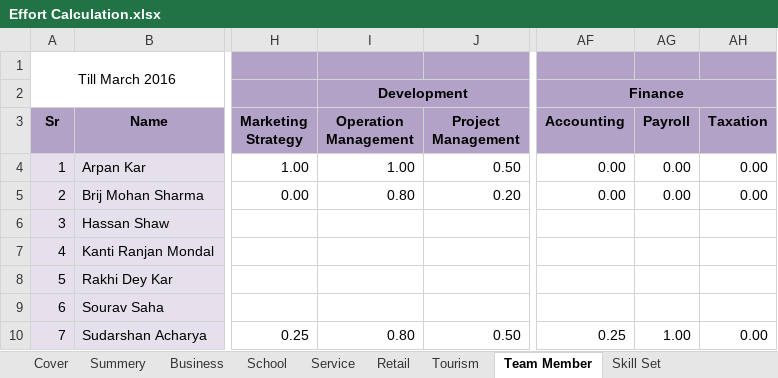
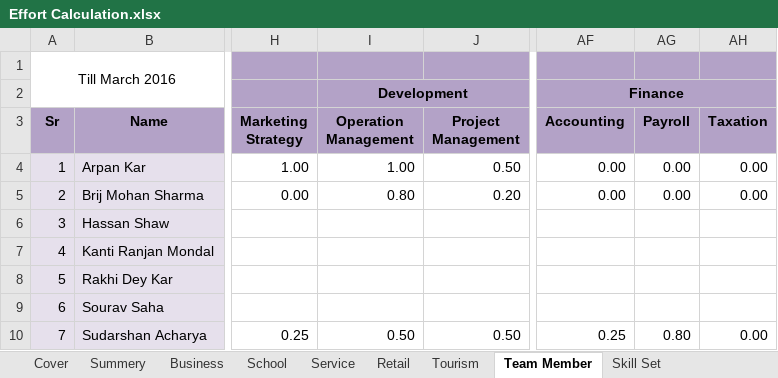
Before and after one commit to BinAff/Organization, an Excel workbook: Project Management/Effort Calculation.xlsx, sheet Team Member, drawn as a sheet; only a part is shown, gaps mark what is left out; values as stored, in another font and other column widths than the file's, no borders; the diff names each change by its address in the sheet, - before the commit and + after, or states it on an @@ line.

```diff
--- a/Project Management/Effort Calculation.xlsx (sheet Team Member)
+++ b/Project Management/Effort Calculation.xlsx (sheet Team Member)
-I10 (Operation Management): 0.80
+I10 (Operation Management): 0.50
-AG10 (Payroll): 1.00
+AG10 (Payroll): 0.80
```
Also changed, not shown: sheet Summery, sheet School, sheet Cover, hidden cells.
